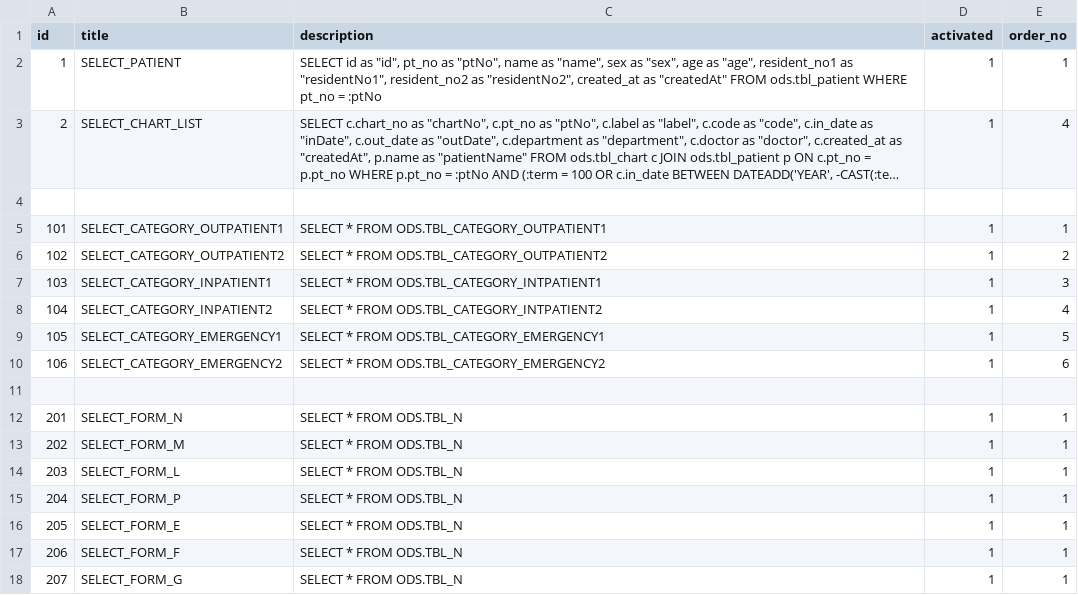
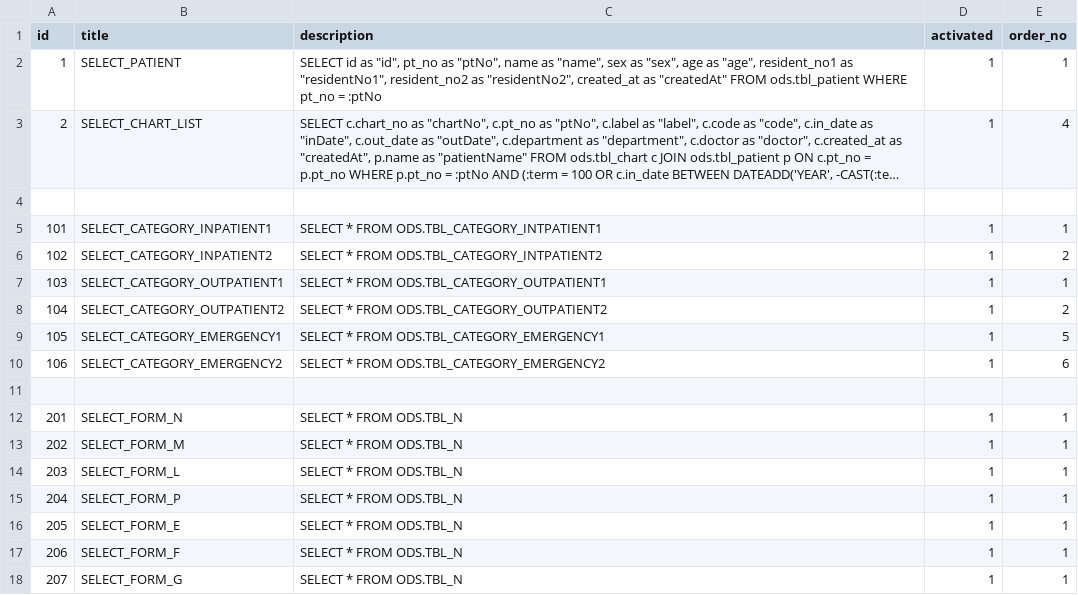
Before and after one commit to clang-engineer/sch-emr, a CSV file: src/main/resources/config/liquibase/fake-data/sql.csv, drawn as a sheet; long unchanged cells end in ….

```diff
--- a/src/main/resources/config/liquibase/fake-data/sql.csv
+++ b/src/main/resources/config/liquibase/fake-data/sql.csv
@@ -4,6 +4,6 @@ id;title;description;activated;order_no
 
-101;SELECT_CATEGORY_OUTPATIENT1;SELECT * FROM ODS.TBL_CATEGORY_OUTPATIENT1;1;1
-102;SELECT_CATEGORY_OUTPATIENT2;SELECT * FROM ODS.TBL_CATEGORY_OUTPATIENT2;1;2
-103;SELECT_CATEGORY_INPATIENT1;SELECT * FROM ODS.TBL_CATEGORY_INTPATIENT1;1;3
-104;SELECT_CATEGORY_INPATIENT2;SELECT * FROM ODS.TBL_CATEGORY_INTPATIENT2;1;4
+101;SELECT_CATEGORY_INPATIENT1;SELECT * FROM ODS.TBL_CATEGORY_INTPATIENT1;1;1
+102;SELECT_CATEGORY_INPATIENT2;SELECT * FROM ODS.TBL_CATEGORY_INTPATIENT2;1;2
+103;SELECT_CATEGORY_OUTPATIENT1;SELECT * FROM ODS.TBL_CATEGORY_OUTPATIENT1;1;1
+104;SELECT_CATEGORY_OUTPATIENT2;SELECT * FROM ODS.TBL_CATEGORY_OUTPATIENT2;1;2
 105;SELECT_CATEGORY_EMERGENCY1;SELECT * FROM ODS.TBL_CATEGORY_EMERGENCY1;1;5
```
Also changed, not shown: 3 other files.
